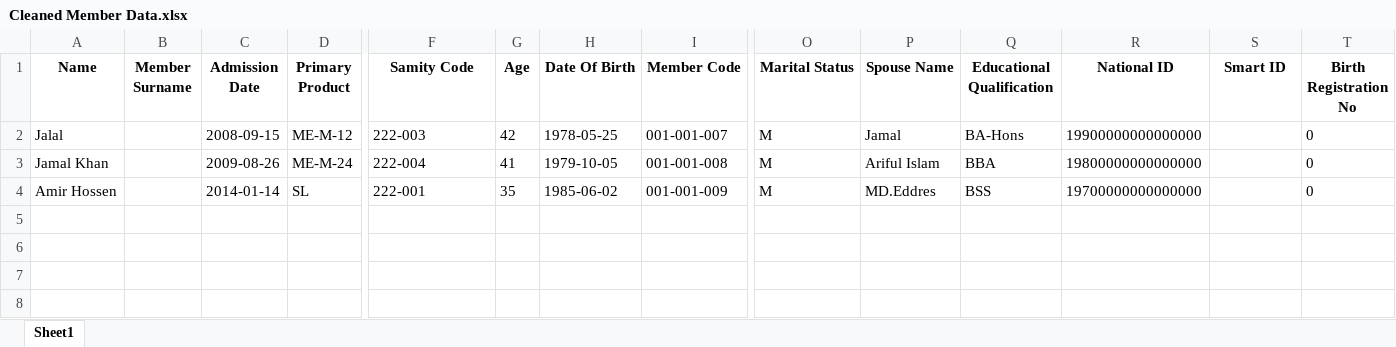
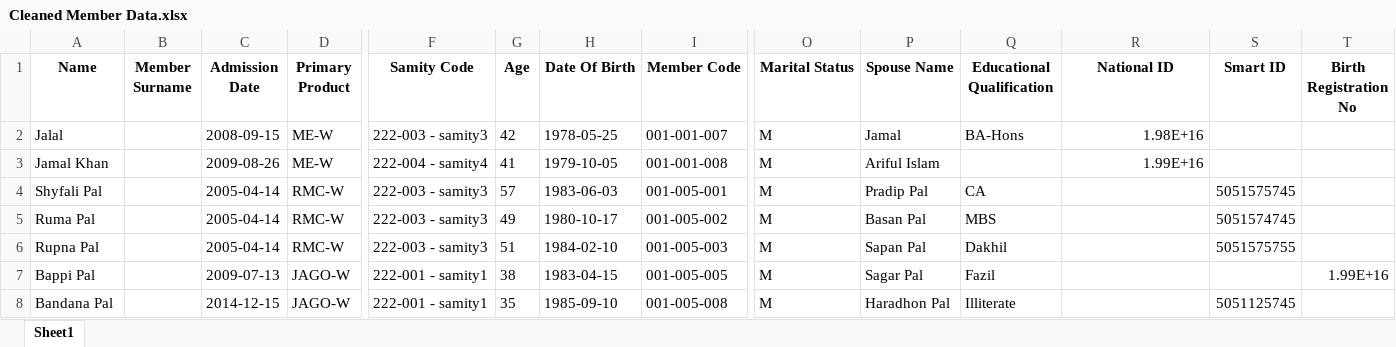
Before and after one commit to Mizan-CSE/DataShift, an Excel workbook: dataset/processed/cleaned/Cleaned Member Data.xlsx, sheet Sheet1, drawn as a sheet; only a part is shown, gaps mark what is left out; values as stored, in another font and other column widths than the file's, no borders; removed rows and columns are numbered as before the commit, all else as after; rows hold the shown columns only; the diff names each change by its address in the sheet, - before the commit and + after, or states it on an @@ line.

```diff
--- a/dataset/processed/cleaned/Cleaned Member Data.xlsx (sheet Sheet1)
+++ b/dataset/processed/cleaned/Cleaned Member Data.xlsx (sheet Sheet1)
-D2 (Primary Product): ME-M-12
+D2 (Primary Product): ME-W
-F2 (Samity Code): 222-003
+F2 (Samity Code): 222-003 - samity3
-R2 (National ID): 19900000000000000
+R2 (National ID): 1.98E+16
-T2:T3 (Birth Registration No): 0
+T2:T3 (Birth Registration No): (empty)
-D3 (Primary Product): ME-M-24
+D3 (Primary Product): ME-W
-F3 (Samity Code): 222-004
+F3 (Samity Code): 222-004 - samity4
-Q3 (Educational Qualification): BBA
+Q3 (Educational Qualification): (empty)
-R3 (National ID): 19800000000000000
+R3 (National ID): 1.99E+16
-row 4: Amir Hossen |  | 2014-01-14 | SL | 222-001 | 35 | 1985-06-02 | 001-001-009 | M | MD.Eddres | BSS | 19700000000000000 |  | 0
+row 4: Shyfali Pal |  | 2005-04-14 | RMC-W | 222-003 - samity3 | 57 | 1983-06-03 | 001-005-001 | M | Pradip Pal | CA |  | 5051575745
+row 5: Ruma Pal |  | 2005-04-14 | RMC-W | 222-003 - samity3 | 49 | 1980-10-17 | 001-005-002 | M | Basan Pal | MBS |  | 5051574745
+row 6: Rupna Pal |  | 2005-04-14 | RMC-W | 222-003 - samity3 | 51 | 1984-02-10 | 001-005-003 | M | Sapan Pal | Dakhil |  | 5051575755
+row 7: Bappi Pal |  | 2009-07-13 | JAGO-W | 222-001 - samity1 | 38 | 1983-04-15 | 001-005-005 | M | Sagar Pal | Fazil |  |  | 1.99E+16
+row 8: Bandana Pal |  | 2014-12-15 | JAGO-W | 222-001 - samity1 | 35 | 1985-09-10 | 001-005-008 | M | Haradhon Pal | Illiterate |  | 5051125745
```
Also changed, not shown: dataset/Migrated Information/Migrated Loans.xlsx, dataset/Migrated Information/Migrated Member.xlsx, 8 other files.
